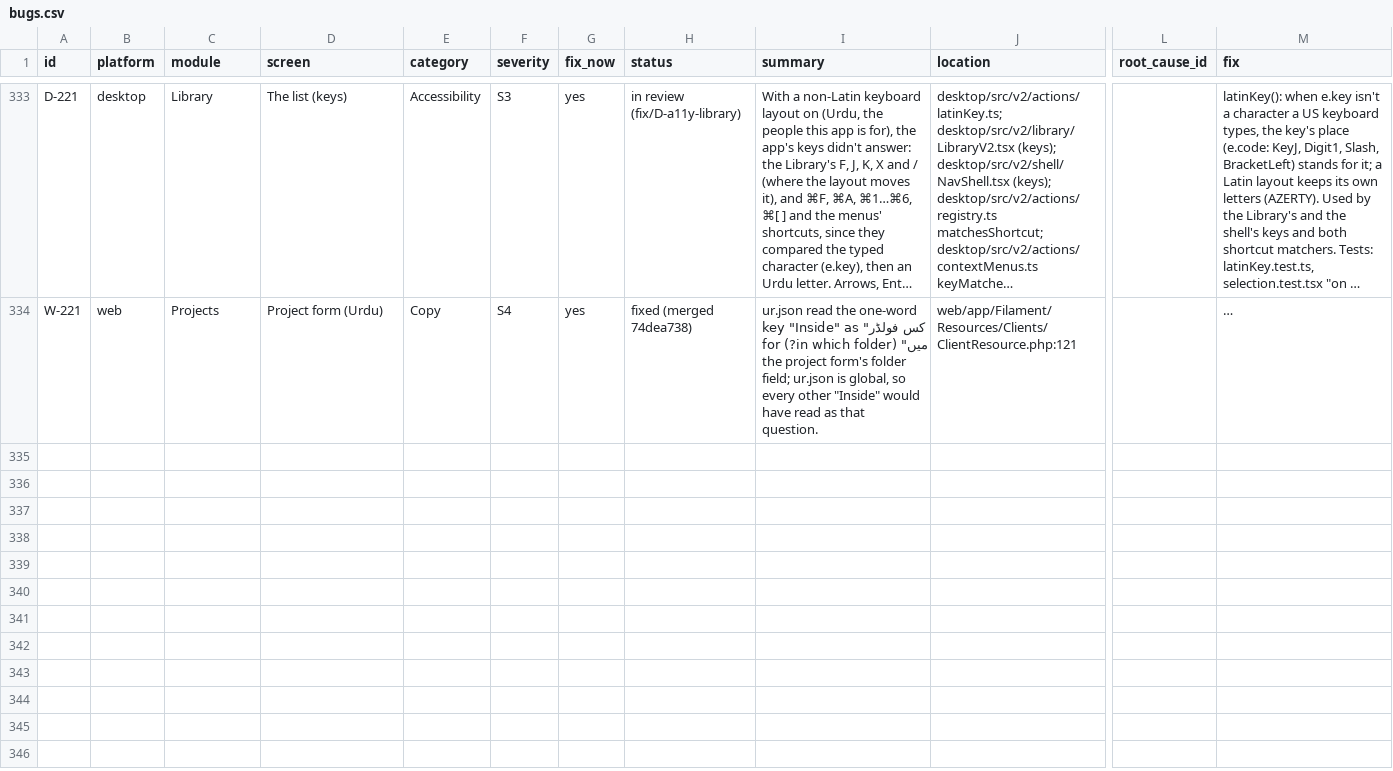
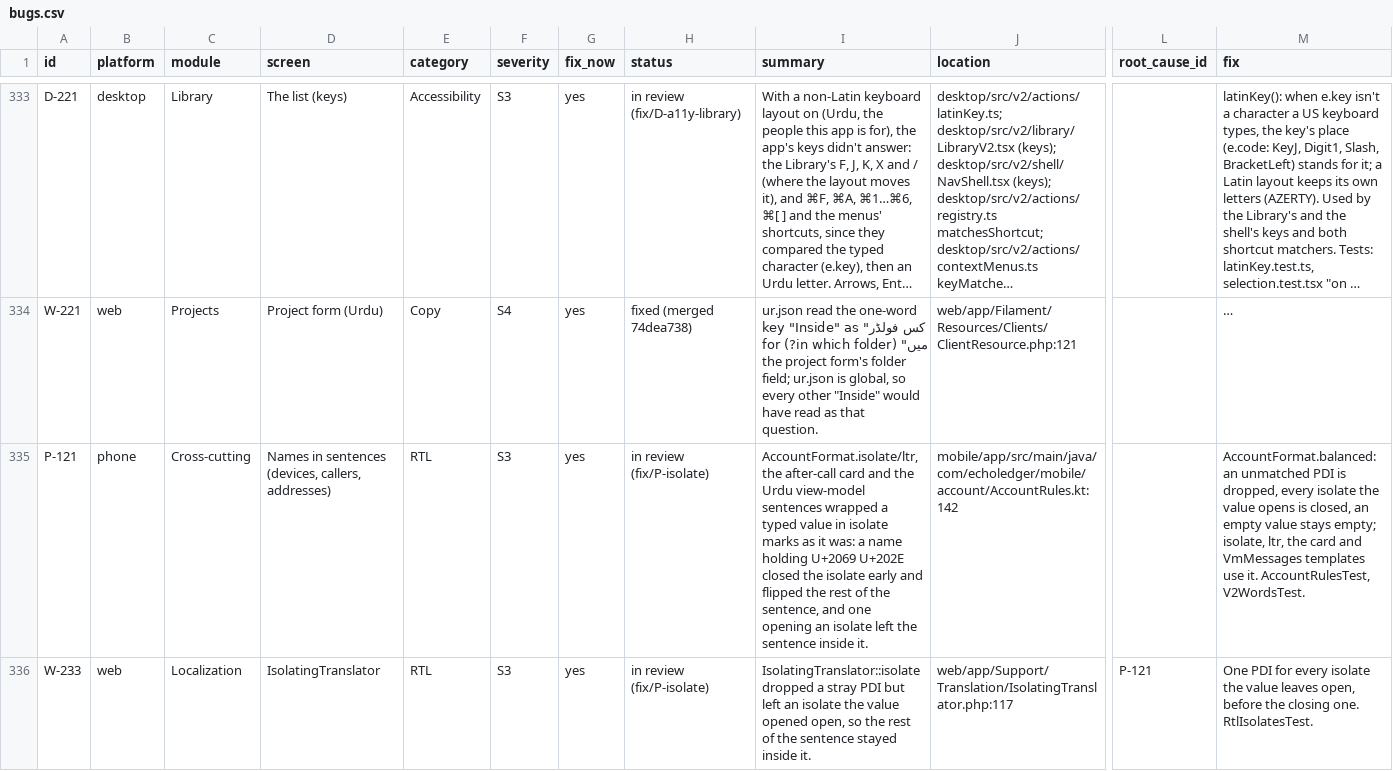
Before and after one commit to skillLeo/echo-ledger, a CSV file: docs/v2/audit/bugs.csv, drawn as a sheet; only a part is shown, gaps mark what is left out; long unchanged cells end in …; rows hold the shown columns only; the diff names each change by its address in the sheet, - before the commit and + after, or states it on an @@ line.

```diff
--- a/docs/v2/audit/bugs.csv
+++ b/docs/v2/audit/bugs.csv
+row 335: P-121 | phone | Cross-cutting | Names in sentences (devices, callers, addresses) | RTL | S3 | yes | in review (fix/P-isolate) | AccountFormat.isolate/ltr, the after-call card and the Urdu view-model sentences wrapped a typed value in isolate marks as it was: a name holding U+2069 U+202E closed the isolate early and flipped the rest of the sentence, and one opening an isolate left the sentence inside it. | mobile/app/src/main/java/com/echoledger/mobile/account/AccountRules.kt:142 |  | AccountFormat.balanced: an unmatched PDI is dropped, every isolate the value opens is closed, an empty value stays empty; isolate, ltr, the card and VmMessages templates use it. AccountRulesTest, V2WordsTest.
+row 336: W-233 | web | Localization | IsolatingTranslator | RTL | S3 | yes | in review (fix/P-isolate) | IsolatingTranslator::isolate dropped a stray PDI but left an isolate the value opened open, so the rest of the sentence stayed inside it. | web/app/Support/Translation/IsolatingTranslator.php:117 | P-121 | One PDI for every isolate the value leaves open, before the closing one. RtlIsolatesTest.
```
Also changed, not shown: 6 other files.
